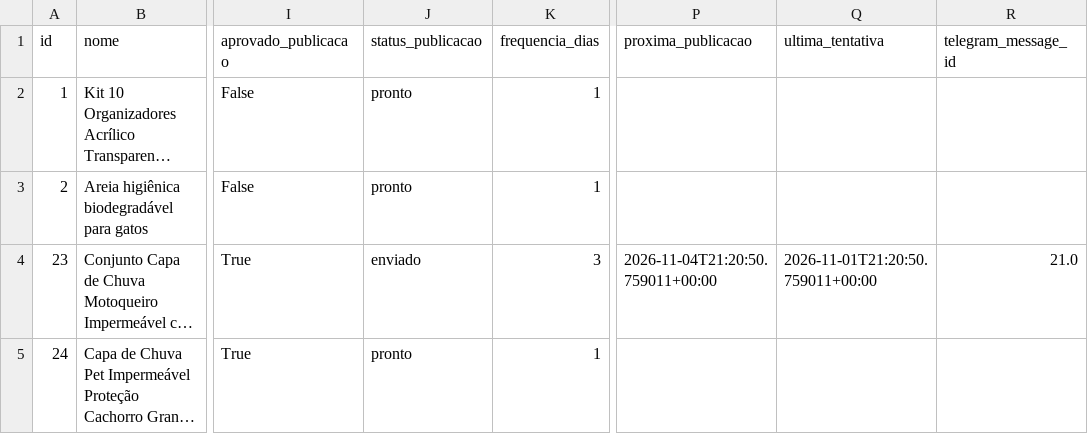
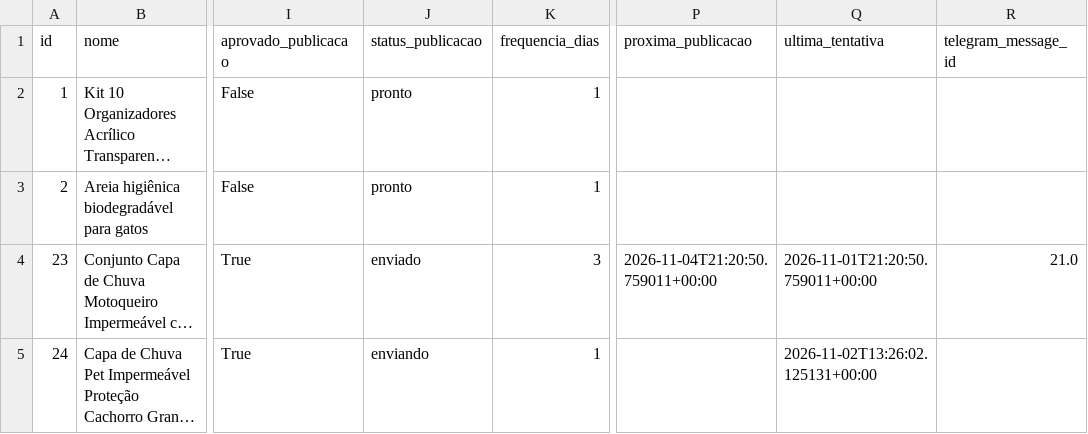
Before and after one commit to Lucas10-GIT/axadinhos-vippe-bot, a CSV file: data/products.csv, drawn as a sheet; only a part is shown, gaps mark what is left out; long unchanged cells end in …; the diff names each change by its address in the sheet, - before the commit and + after, or states it on an @@ line.

Commit message:
Atualiza estado de publicação Axadinhos Vippe

```diff
--- a/data/products.csv
+++ b/data/products.csv
-J5 (status_publicacao): pronto
+J5 (status_publicacao): enviando
-Q5 (ultima_tentativa): (empty)
+Q5 (ultima_tentativa): 2026-11-02T13:26:02.125131+00:00
```
